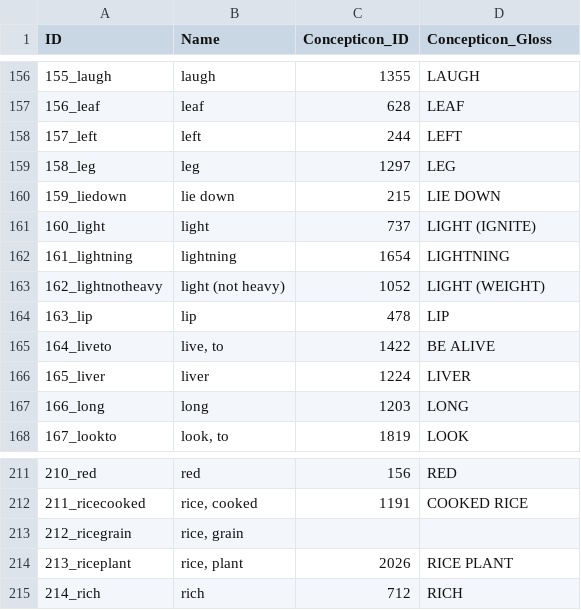
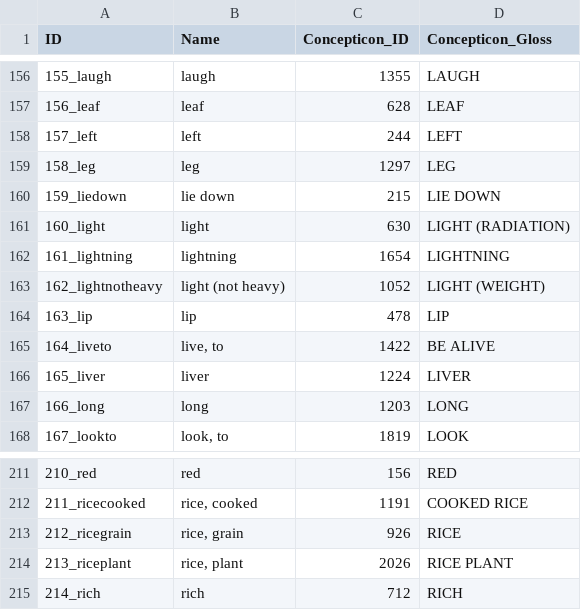
Before and after one commit to lexibank/hsiuhmongmien, a CSV file: cldf/parameters.csv, drawn as a sheet; only a part is shown, gaps mark what is left out.

Commit message:
update cldfs

```diff
--- a/cldf/parameters.csv
+++ b/cldf/parameters.csv
@@ -160,3 +160,3 @@ ID,Name,Concepticon_ID,Concepticon_Gloss
 159_liedown,lie down,215,LIE DOWN
-160_light,light,737,LIGHT (IGNITE)
+160_light,light,630,LIGHT (RADIATION)
 161_lightning,lightning,1654,LIGHTNING
@@ -212,3 +212,3 @@ ID,Name,Concepticon_ID,Concepticon_Gloss
 211_ricecooked,"rice, cooked",1191,COOKED RICE
-212_ricegrain,"rice, grain",,
+212_ricegrain,"rice, grain",926,RICE
 213_riceplant,"rice, plant",2026,RICE PLANT
```
Also changed, not shown: cldf/cognates.csv, cldf/forms.csv, 3 other files.
